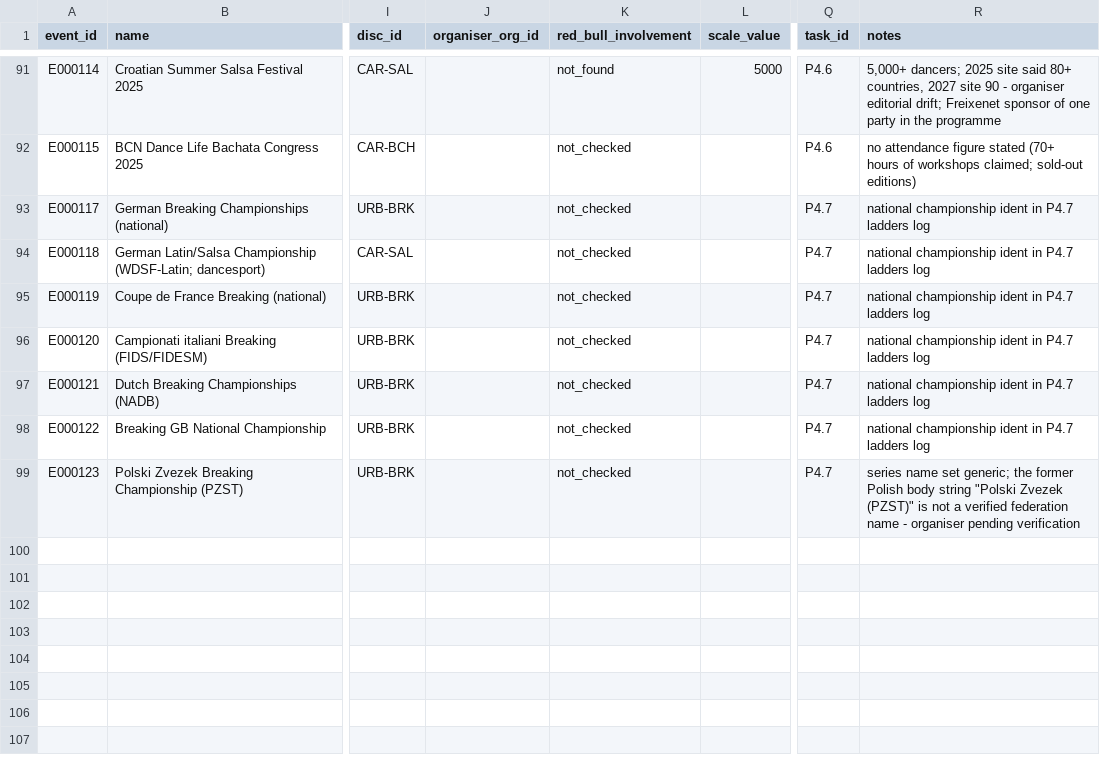
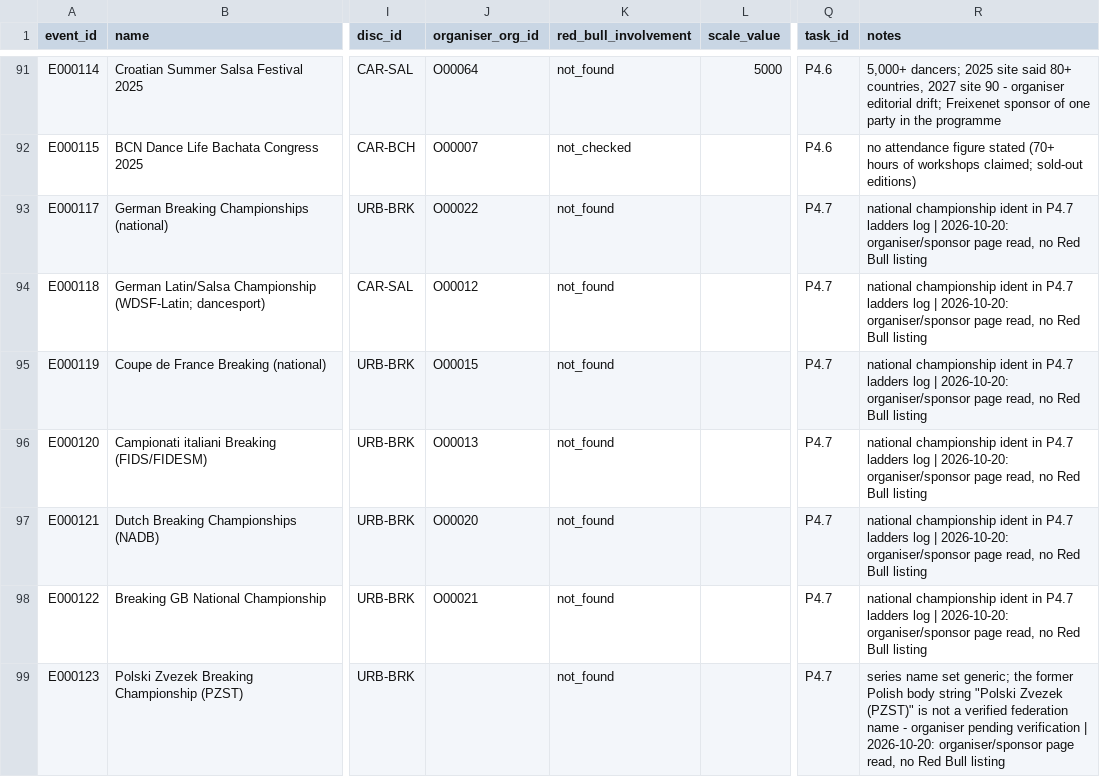
Before and after one commit to campeseleonardo-tech/RB, a CSV file: data/events.csv, drawn as a sheet; only a part is shown, gaps mark what is left out; the diff covers the shown part only; the diff names each change by its address in the sheet, - before the commit and + after, or states it on an @@ line.

Commit message:
Blocco 2 parte 3: 6 righe organizzatore nuove, 21 organiser riempite; 19 eventi con red_bull_involvement letta dalla pagina ufficiale e non trovati per Red Bull

```diff
--- a/data/events.csv
+++ b/data/events.csv
-J91 (organiser_org_id): (empty)
+J91 (organiser_org_id): O00064
-J92 (organiser_org_id): (empty)
+J92 (organiser_org_id): O00007
-J93 (organiser_org_id): (empty)
+J93 (organiser_org_id): O00022
-K93:K99 (red_bull_involvement): not_checked
+K93:K99 (red_bull_involvement): not_found
-R93:R98 (notes): …ladders log
+R93:R98 (notes): …ladders log | 2026-10-20: organiser/sponsor page read, no Red Bull listing
-J94 (organiser_org_id): (empty)
+J94 (organiser_org_id): O00012
-J95 (organiser_org_id): (empty)
+J95 (organiser_org_id): O00015
-J96 (organiser_org_id): (empty)
+J96 (organiser_org_id): O00013
-J97 (organiser_org_id): (empty)
+J97 (organiser_org_id): O00020
-J98 (organiser_org_id): (empty)
+J98 (organiser_org_id): O00021
-R99 (notes): …pending verification
+R99 (notes): …pending verification | 2026-10-20: organiser/sponsor page read, no Red Bull listing
```
Also changed, not shown: 39 edited cells elsewhere in this file, data/organisations.csv.
